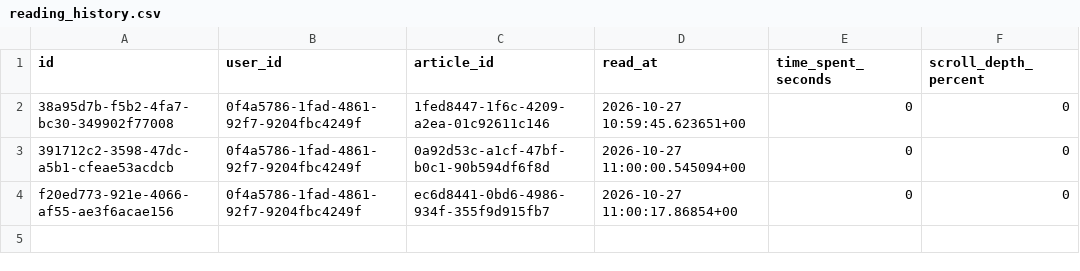
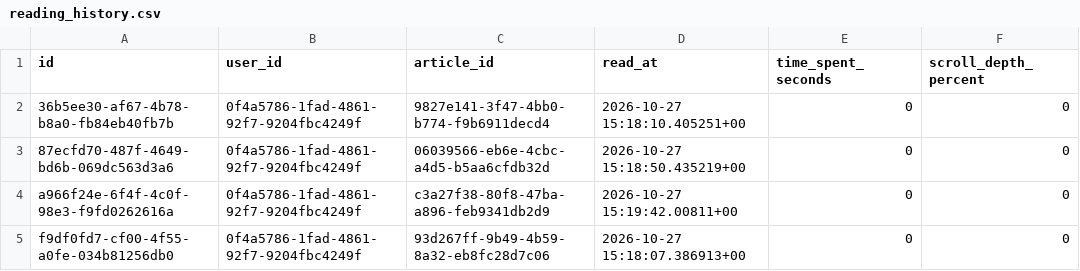
Before and after one commit to prime-infinity/blogaganda, a CSV file: database/reading_history.csv, drawn as a sheet.

```diff
--- a/database/reading_history.csv
+++ b/database/reading_history.csv
@@ -1,4 +1,5 @@
 id,user_id,article_id,read_at,time_spent_seconds,scroll_depth_percent
-38a95d7b-f5b2-4fa7-bc30-349902f77008,0f4a5786-1fad-4861-92f7-9204fbc4249f,1fed8447-1f6c-4209-a2ea-01c92611c146,2026-10-27 10:59:45.623651+00,0,0
-391712c2-3598-47dc-a5b1-cfeae53acdcb,0f4a5786-1fad-4861-92f7-9204fbc4249f,0a92d53c-a1cf-47bf-b0c1-90b594df6f8d,2026-10-27 11:00:00.545094+00,0,0
-f20ed773-921e-4066-af55-ae3f6acae156,0f4a5786-1fad-4861-92f7-9204fbc4249f,ec6d8441-0bd6-4986-934f-355f9d915fb7,2026-10-27 11:00:17.86854+00,0,0
+36b5ee30-af67-4b78-b8a0-fb84eb40fb7b,0f4a5786-1fad-4861-92f7-9204fbc4249f,9827e141-3f47-4bb0-b774-f9b6911decd4,2026-10-27 15:18:10.405251+00,0,0
+87ecfd70-487f-4649-bd6b-069dc563d3a6,0f4a5786-1fad-4861-92f7-9204fbc4249f,06039566-eb6e-4cbc-a4d5-b5aa6cfdb32d,2026-10-27 15:18:50.435219+00,0,0
+a966f24e-6f4f-4c0f-98e3-f9fd0262616a,0f4a5786-1fad-4861-92f7-9204fbc4249f,c3a27f38-80f8-47ba-a896-feb9341db2d9,2026-10-27 15:19:42.00811+00,0,0
+f9df0fd7-cf00-4f55-a0fe-034b81256db0,0f4a5786-1fad-4861-92f7-9204fbc4249f,93d267ff-9b49-4b59-8a32-eb8fc28d7c06,2026-10-27 15:18:07.386913+00,0,0
```
Also changed, not shown: database/article_recommendations.csv, 3 other files.
